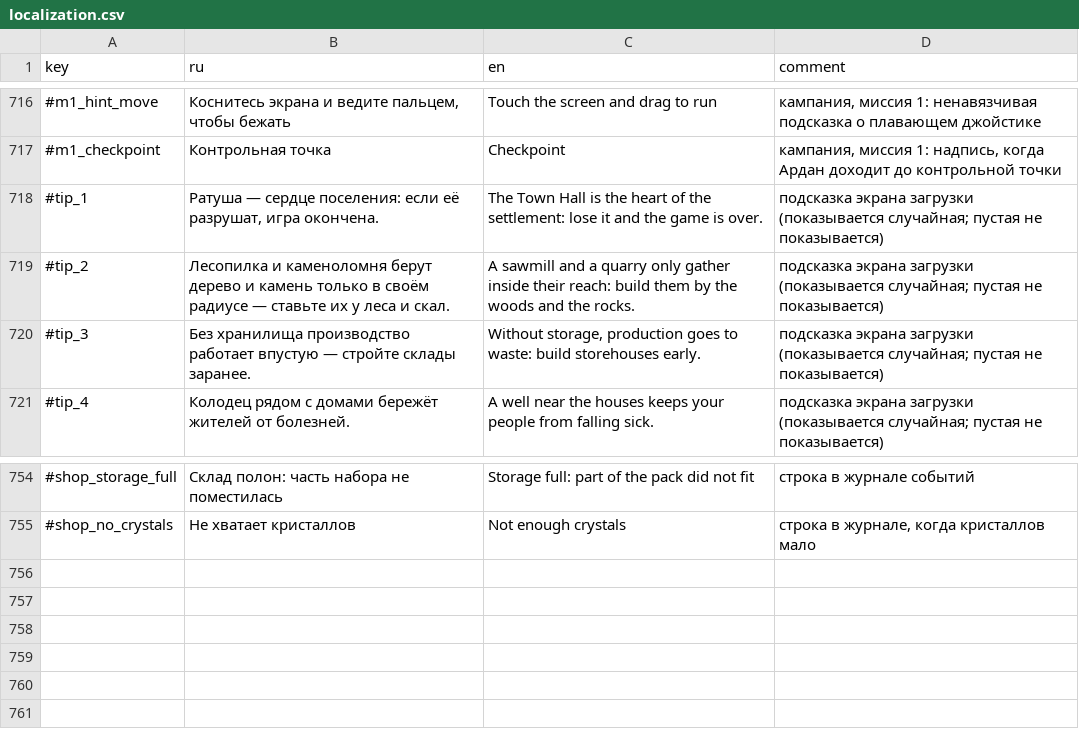
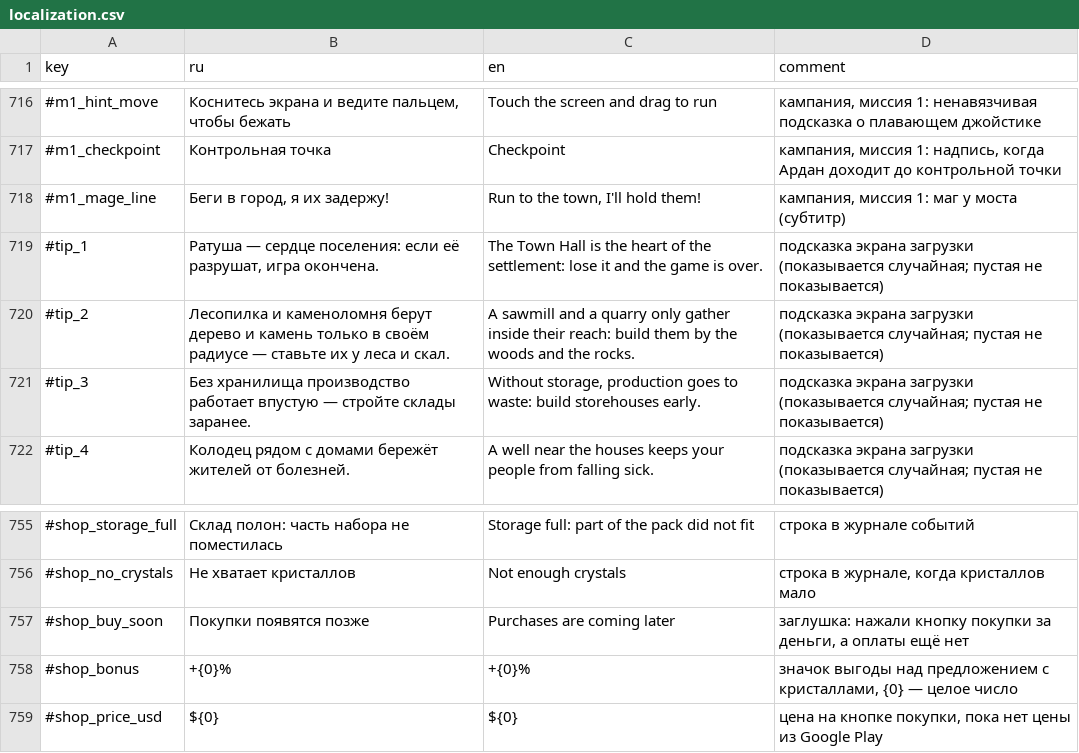
Before and after one commit to Safronov-Siarhei/CityBuilding, a CSV file: Assets/_Project/Balance/localization.csv, drawn as a sheet; only a part is shown, gaps mark what is left out; the diff names each change by its address in the sheet, - before the commit and + after, or states it on an @@ line.

```diff
--- a/Assets/_Project/Balance/localization.csv
+++ b/Assets/_Project/Balance/localization.csv
+row 718: #m1_mage_line | Беги в город, я их задержу! | Run to the town, I'll hold them! | кампания, миссия 1: маг у моста (субтитр)
+row 757: #shop_buy_soon | Покупки появятся позже | Purchases are coming later | заглушка: нажали кнопку покупки за деньги, а оплаты ещё нет
+row 758: #shop_bonus | +{0}% | +{0}% | значок выгоды над предложением с кристаллами, {0} — целое число
+row 759: #shop_price_usd | ${0} | ${0} | цена на кнопке покупки, пока нет цены из Google Play
```
